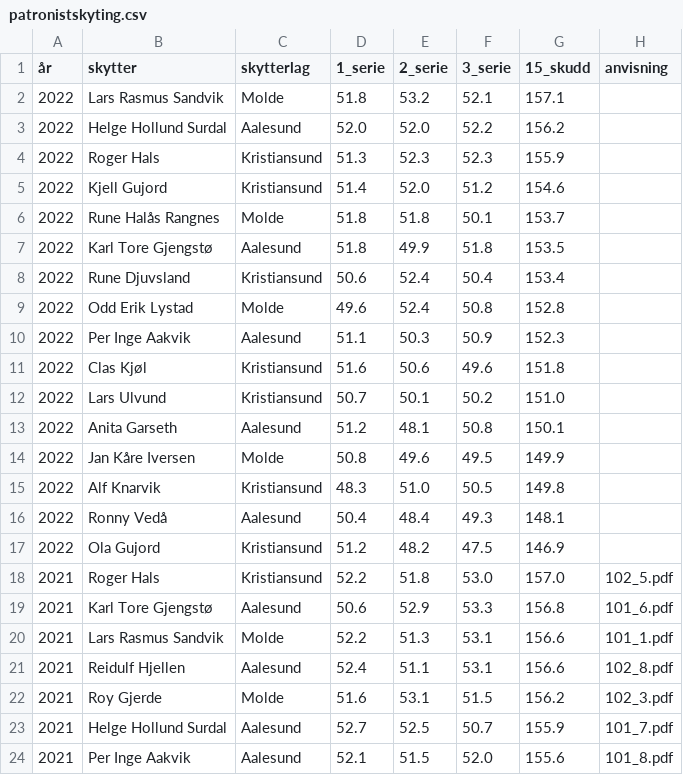
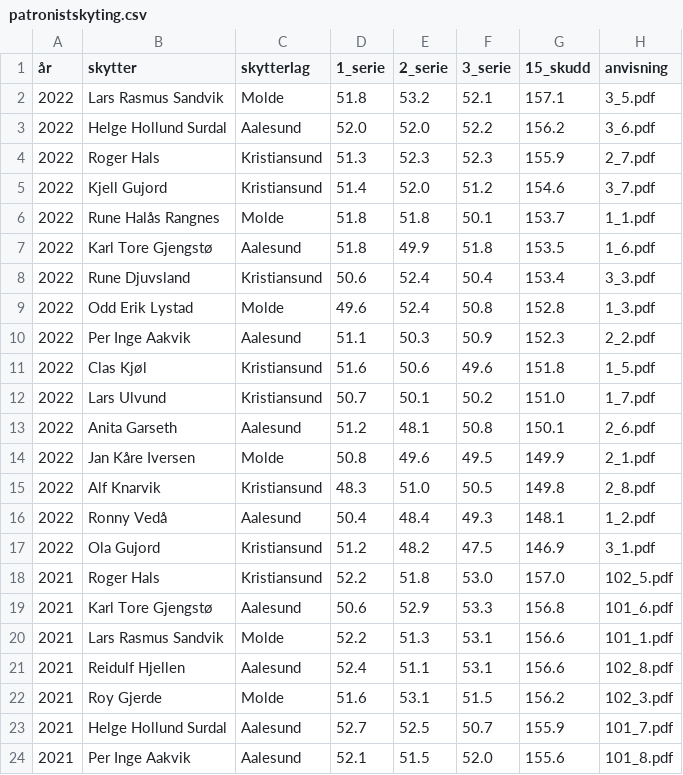
Before and after one commit to byskyting/byskyting.github.io, a CSV file: _data/patronistskyting.csv, drawn as a sheet; only a part is shown.

Commit message:
Update patronistskyting.csv

```diff
--- a/_data/patronistskyting.csv
+++ b/_data/patronistskyting.csv
@@ -1,18 +1,18 @@
 år,skytter,skytterlag,1_serie,2_serie,3_serie,15_skudd,anvisning
-2022,Lars Rasmus Sandvik,Molde,51.8,53.2,52.1,157.1,
-2022,Helge Hollund Surdal,Aalesund,52.0,52.0,52.2,156.2,
-2022,Roger Hals,Kristiansund,51.3,52.3,52.3,155.9,
-2022,Kjell Gujord,Kristiansund,51.4,52.0,51.2,154.6,
-2022,Rune Halås Rangnes,Molde,51.8,51.8,50.1,153.7,
-2022,Karl Tore Gjengstø,Aalesund,51.8,49.9,51.8,153.5,
-2022,Rune Djuvsland,Kristiansund,50.6,52.4,50.4,153.4,
-2022,Odd Erik Lystad,Molde,49.6,52.4,50.8,152.8,
-2022,Per Inge Aakvik,Aalesund,51.1,50.3,50.9,152.3,
-2022,Clas Kjøl,Kristiansund,51.6,50.6,49.6,151.8,
-2022,Lars Ulvund,Kristiansund,50.7,50.1,50.2,151.0,
-2022,Anita Garseth,Aalesund,51.2,48.1,50.8,150.1,
-2022,Jan Kåre Iversen,Molde,50.8,49.6,49.5,149.9,
-2022,Alf Knarvik,Kristiansund,48.3,51.0,50.5,149.8,
-2022,Ronny Vedå,Aalesund,50.4,48.4,49.3,148.1,
-2022,Ola Gujord,Kristiansund,51.2,48.2,47.5,146.9,
+2022,Lars Rasmus Sandvik,Molde,51.8,53.2,52.1,157.1,3_5.pdf
+2022,Helge Hollund Surdal,Aalesund,52.0,52.0,52.2,156.2,3_6.pdf
+2022,Roger Hals,Kristiansund,51.3,52.3,52.3,155.9,2_7.pdf
+2022,Kjell Gujord,Kristiansund,51.4,52.0,51.2,154.6,3_7.pdf
+2022,Rune Halås Rangnes,Molde,51.8,51.8,50.1,153.7,1_1.pdf
+2022,Karl Tore Gjengstø,Aalesund,51.8,49.9,51.8,153.5,1_6.pdf
+2022,Rune Djuvsland,Kristiansund,50.6,52.4,50.4,153.4,3_3.pdf
+2022,Odd Erik Lystad,Molde,49.6,52.4,50.8,152.8,1_3.pdf
+2022,Per Inge Aakvik,Aalesund,51.1,50.3,50.9,152.3,2_2.pdf
+2022,Clas Kjøl,Kristiansund,51.6,50.6,49.6,151.8,1_5.pdf
+2022,Lars Ulvund,Kristiansund,50.7,50.1,50.2,151.0,1_7.pdf
+2022,Anita Garseth,Aalesund,51.2,48.1,50.8,150.1,2_6.pdf
+2022,Jan Kåre Iversen,Molde,50.8,49.6,49.5,149.9,2_1.pdf
+2022,Alf Knarvik,Kristiansund,48.3,51.0,50.5,149.8,2_8.pdf
+2022,Ronny Vedå,Aalesund,50.4,48.4,49.3,148.1,1_2.pdf
+2022,Ola Gujord,Kristiansund,51.2,48.2,47.5,146.9,3_1.pdf
 2021,Roger Hals,Kristiansund,52.2,51.8,53.0,157.0,102_5.pdf
```
